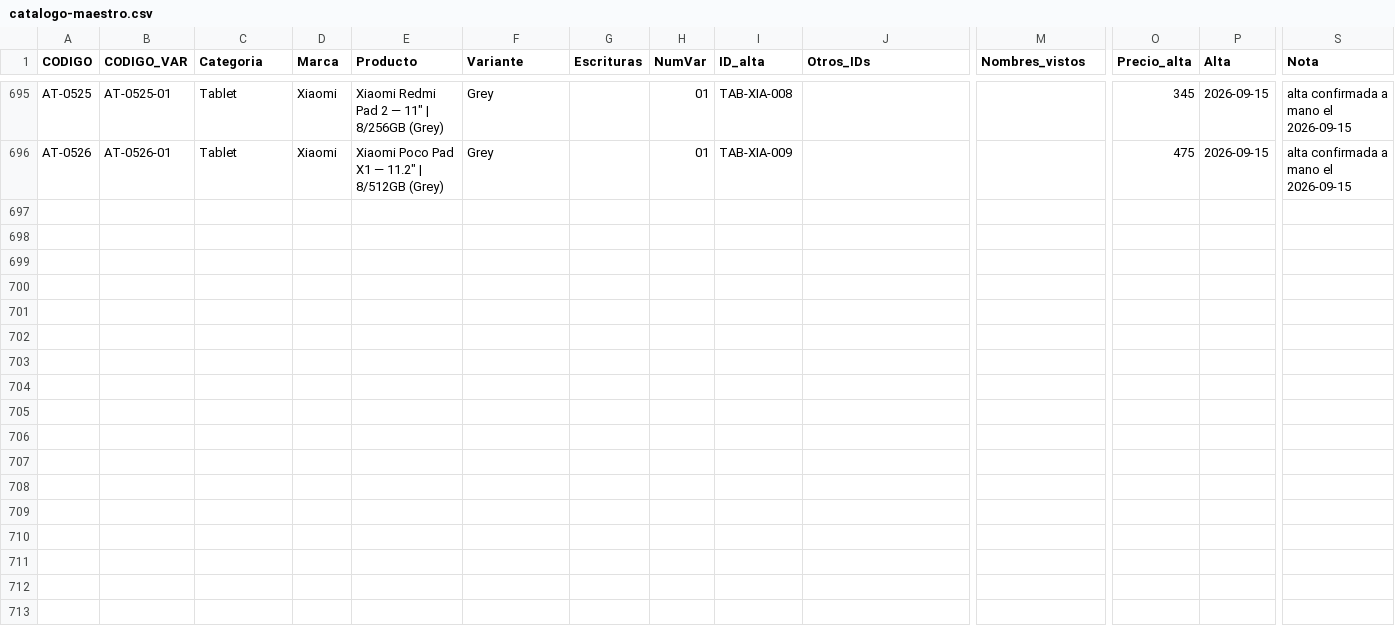
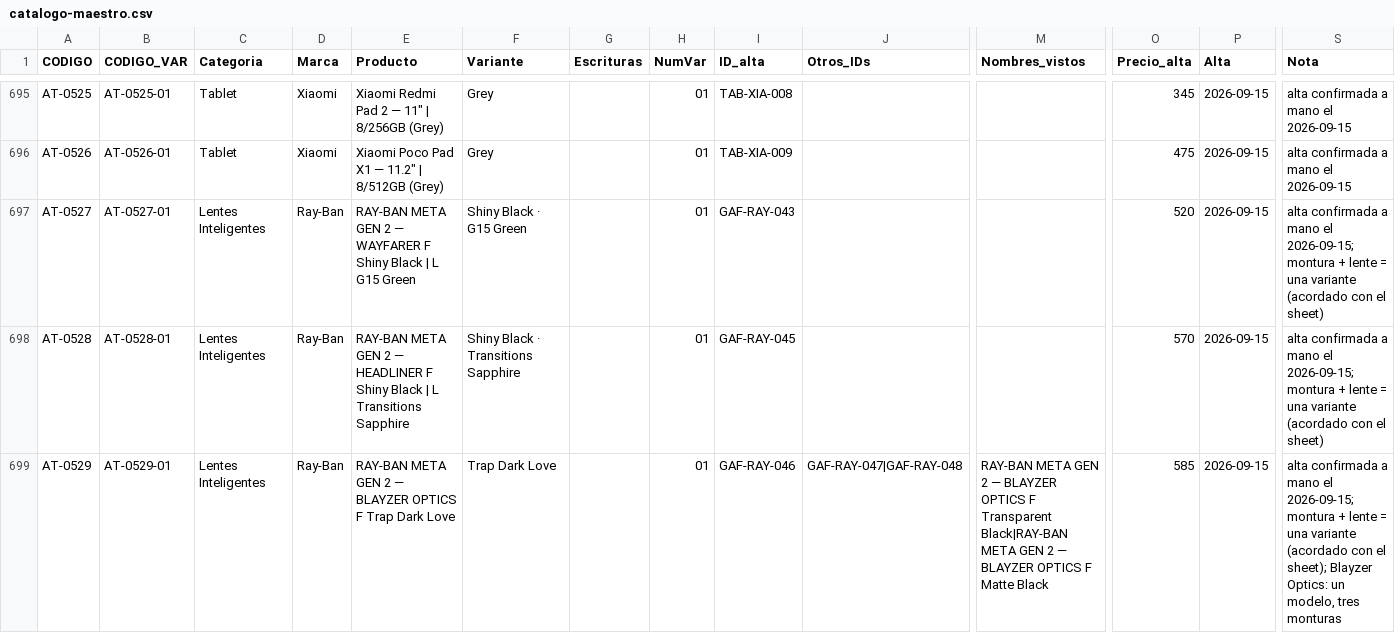
Before and after one commit to Advance33/catalogo-advance, a CSV file: herramientas/catalogo-maestro.csv, drawn as a sheet; only a part is shown, gaps mark what is left out; rows hold the shown columns only; the diff covers the shown part only; the diff names each change by its address in the sheet, - before the commit and + after, or states it on an @@ line.

```diff
--- a/herramientas/catalogo-maestro.csv
+++ b/herramientas/catalogo-maestro.csv
+row 697: AT-0527 | AT-0527-01 | Lentes Inteligentes | Ray-Ban | RAY-BAN META GEN 2 — WAYFARER F Shiny Black | L G15 Green | Shiny Black · G15 Green |  | 01 | GAF-RAY-043 |  |  | 520 | 2026-09-15 | alta confirmada a mano el 2026-09-15; montura + lente = una variante (acordado con el sheet)
+row 698: AT-0528 | AT-0528-01 | Lentes Inteligentes | Ray-Ban | RAY-BAN META GEN 2 — HEADLINER F Shiny Black | L Transitions Sapphire | Shiny Black · Transitions Sapphire |  | 01 | GAF-RAY-045 |  |  | 570 | 2026-09-15 | alta confirmada a mano el 2026-09-15; montura + lente = una variante (acordado con el sheet)
+row 699: AT-0529 | AT-0529-01 | Lentes Inteligentes | Ray-Ban | RAY-BAN META GEN 2 — BLAYZER OPTICS F Trap Dark Love | Trap Dark Love |  | 01 | GAF-RAY-046 | GAF-RAY-047|GAF-RAY-048 | RAY-BAN META GEN 2 — BLAYZER OPTICS F Transparent Black|RAY-BAN META GEN 2 — BLAYZER OPTICS F Matte Black | 585 | 2026-09-15 | alta confirmada a mano el 2026-09-15; montura + lente = una variante (acordado con el sheet); Blayzer Optics: un modelo, tres monturas
```
Also changed, not shown: 2 added rows and 49 edited cells elsewhere in this file, herramientas/altas-decididas.csv, 2 other files.
